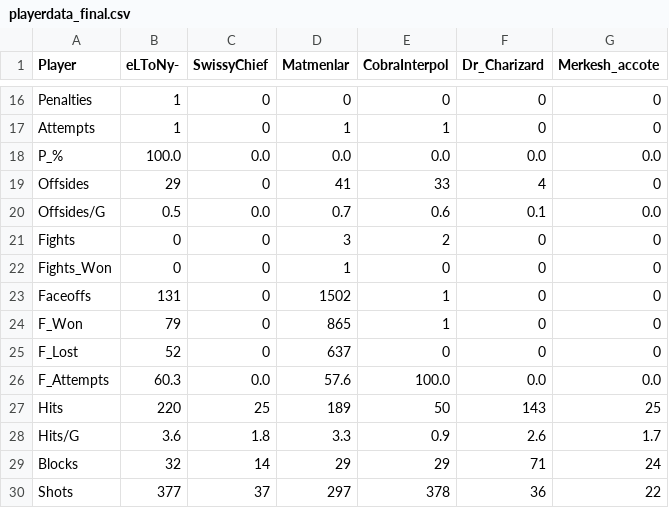
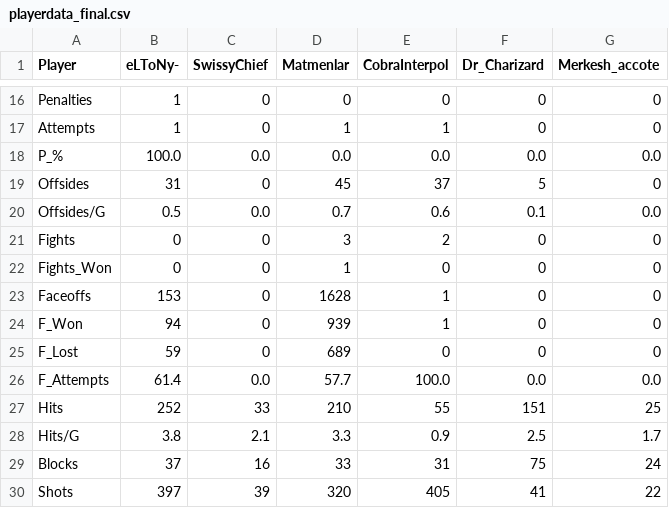
Before and after one commit to pgagnon17/HCBOURSE, a CSV file: playerdata_final.csv, drawn as a sheet; only a part is shown, gaps mark what is left out; the diff covers the shown part only.

```diff
--- a/playerdata_final.csv
+++ b/playerdata_final.csv
@@ -18,3 +18,3 @@ Attempts,1,0,1,1,0,0
 P_%,100.0,0.0,0.0,0.0,0.0,0.0
-Offsides,29,0,41,33,4,0
+Offsides,31,0,45,37,5,0
 Offsides/G,0.5,0.0,0.7,0.6,0.1,0.0
@@ -22,9 +22,9 @@ Fights,0,0,3,2,0,0
 Fights_Won,0,0,1,0,0,0
-Faceoffs,131,0,1502,1,0,0
-F_Won,79,0,865,1,0,0
-F_Lost,52,0,637,0,0,0
-F_Attempts,60.3,0.0,57.6,100.0,0.0,0.0
-Hits,220,25,189,50,143,25
-Hits/G,3.6,1.8,3.3,0.9,2.6,1.7
-Blocks,32,14,29,29,71,24
-Shots,377,37,297,378,36,22
+Faceoffs,153,0,1628,1,0,0
+F_Won,94,0,939,1,0,0
+F_Lost,59,0,689,0,0,0
+F_Attempts,61.4,0.0,57.7,100.0,0.0,0.0
+Hits,252,33,210,55,151,25
+Hits/G,3.8,2.1,3.3,0.9,2.5,1.7
+Blocks,37,16,33,31,75,24
+Shots,397,39,320,405,41,22
```
Also changed, not shown: 139 edited cells elsewhere in this file, CobraInterpol_Stats.csv, Dr_Charizard_Stats.csv, 4 other files.
